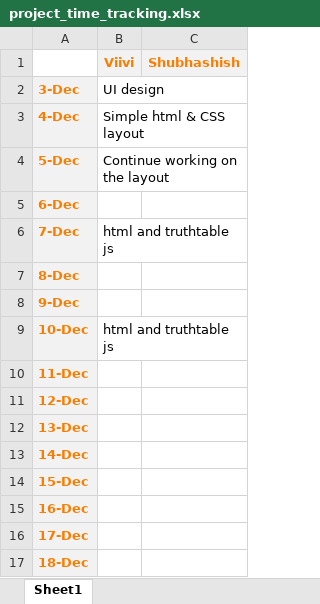
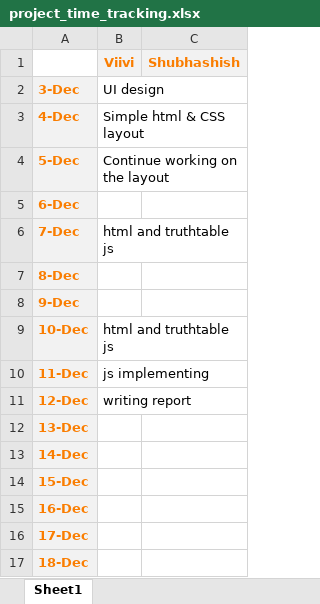
Before and after one commit to julkuvii/DevBasicSkills2018-10, an Excel workbook: project_time_tracking.xlsx, sheet Sheet1, drawn as a sheet; values as stored, in another font and other column widths than the file's, no borders; the diff names each change by its address in the sheet, - before the commit and + after, or states it on an @@ line.

Commit message:
commit project report

```diff
--- a/project_time_tracking.xlsx (sheet Sheet1)
+++ b/project_time_tracking.xlsx (sheet Sheet1)
-B10 (Viivi): (empty)
+B10 (Viivi): js implementing
-B11 (Viivi): (empty)
+B11 (Viivi): writing report
```
Also changed, not shown: 2 other files.
